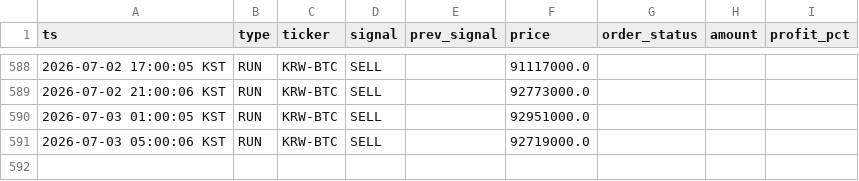
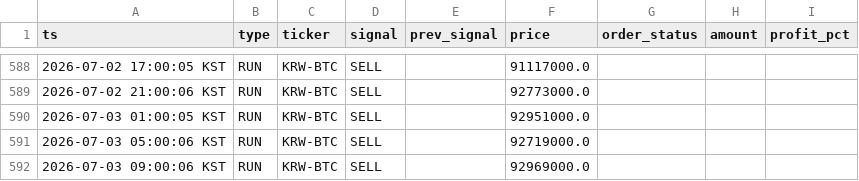
Before and after one commit to hsonicpark-star/upbit-auto-trading, a CSV file: data/trade_log.csv, drawn as a sheet; only a part is shown, gaps mark what is left out; the diff names each change by its address in the sheet, - before the commit and + after, or states it on an @@ line.

```diff
--- a/data/trade_log.csv
+++ b/data/trade_log.csv
+row 592: 2026-07-03 09:00:06 KST | RUN | KRW-BTC | SELL |  | 92969000.0
```
Also changed, not shown: 3 other files.
